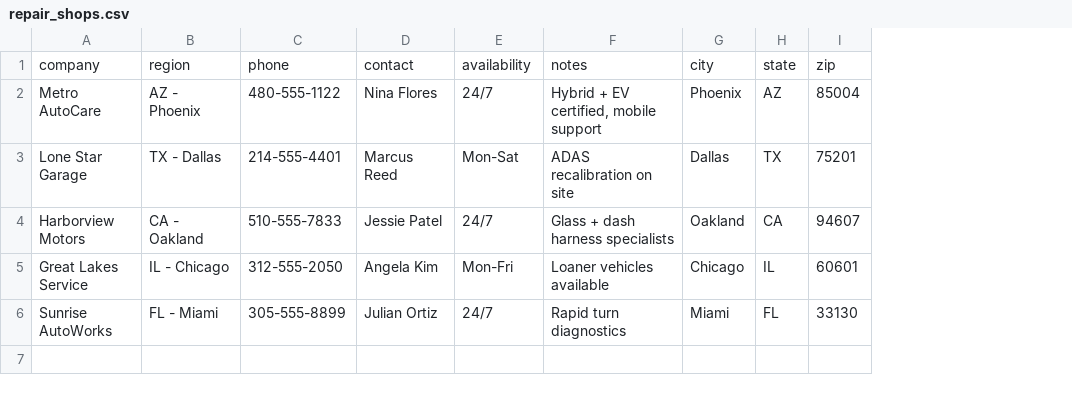
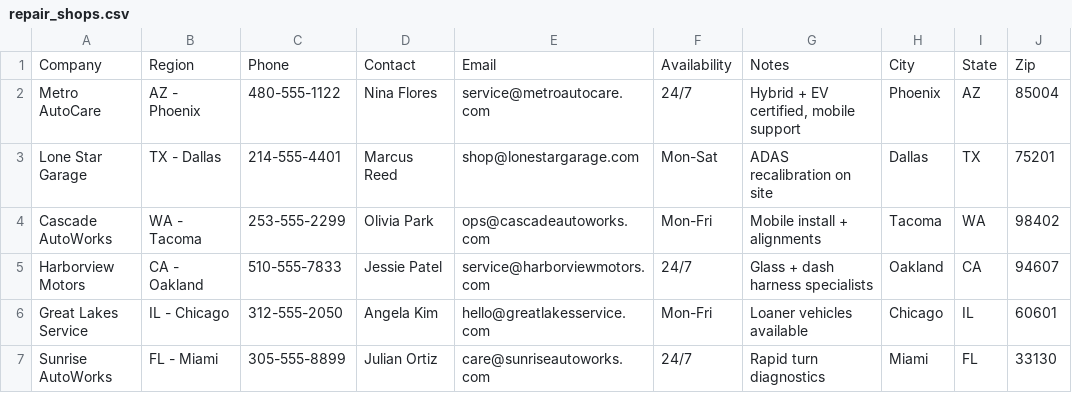
Before and after one commit to jreynoso111/Techloc, a CSV file: assets/data/repair_shops.csv, drawn as a sheet; removed rows and columns are numbered as before the commit, all else as after; the diff names each change by its address in the sheet, - before the commit and + after, or states it on an @@ line.

```diff
--- a/assets/data/repair_shops.csv
+++ b/assets/data/repair_shops.csv
+column E, rows 2-3: service@metroautocare.com | shop@lonestargarage.com; rows 5-7: service@harborviewmotors.com | hello@greatlakesservice.com | care@sunriseautoworks.com
-row 1: company | region | phone | contact | availability | notes | city | state | zip
+row 1: Company | Region | Phone | Contact | Email | Availability | Notes | City | State | Zip
+row 4: Cascade AutoWorks | WA - Tacoma | 253-555-2299 | Olivia Park | ops@cascadeautoworks.com | Mon-Fri | Mobile install + alignments | Tacoma | WA | 98402
```
Also changed, not shown: assets/data/locksmiths.csv, assets/data/resellers.csv, 10 other files.
